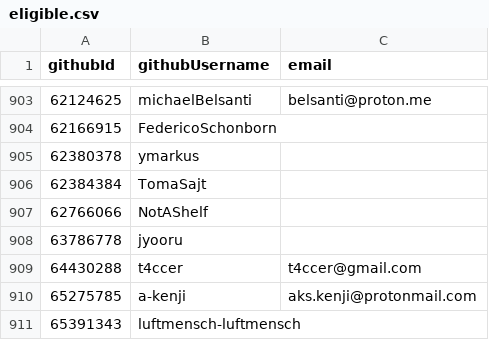
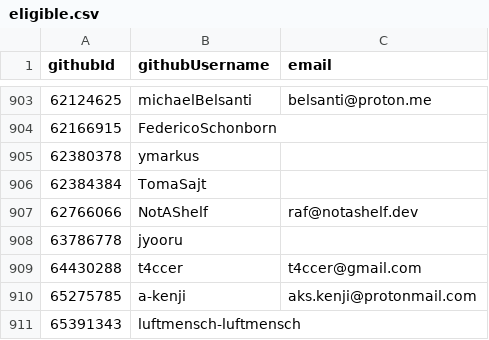
Before and after one commit to i-am-logger/SC-election-2025, a CSV file: eligible.csv, drawn as a sheet; only a part is shown, gaps mark what is left out.

Commit message:
Add e-mail for NotAShelf
Signed-off-by: NotAShelf <raf@notashelf.dev>
Change-Id: I6a6a6964314bc99cc51a344053d259f09a5a05fc

```diff
--- a/eligible.csv
+++ b/eligible.csv
@@ -906,3 +906,3 @@ githubId,githubUsername,email
 62384384,TomaSajt,
-62766066,NotAShelf,
+62766066,NotAShelf,raf@notashelf.dev
 63786778,jyooru,
```
